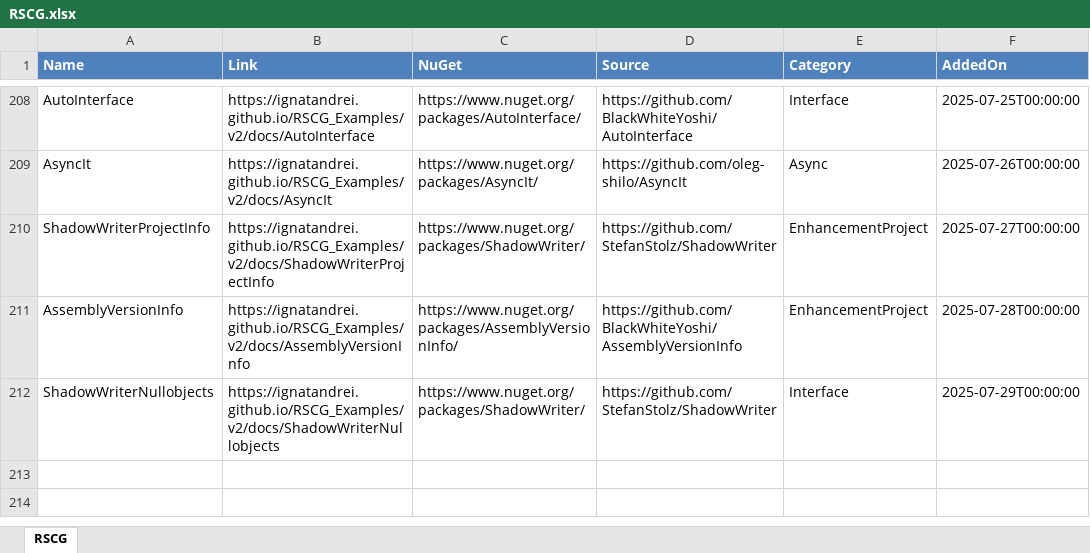
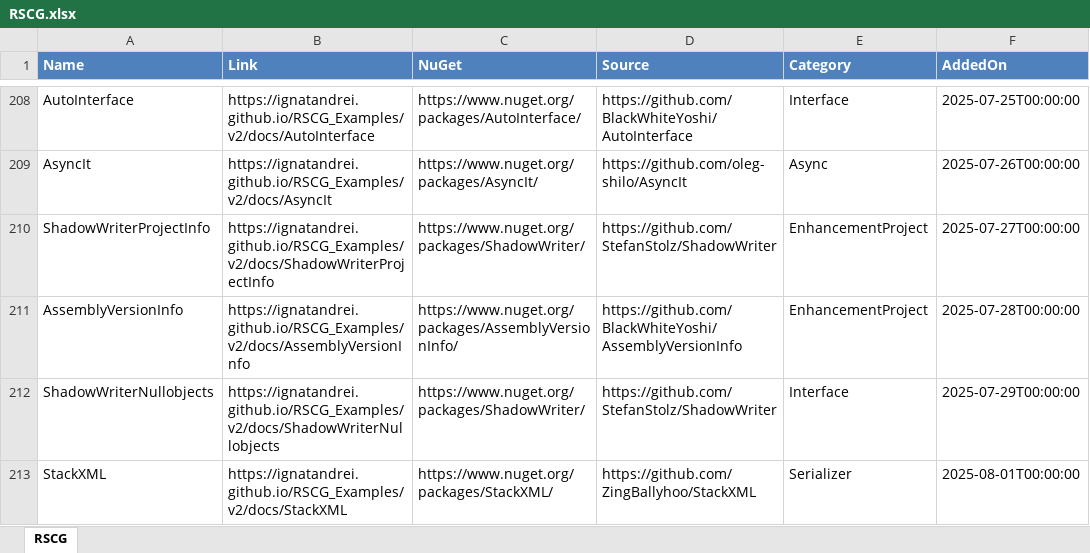
Before and after one commit to ignatandrei/RSCG_Examples, an Excel workbook: v2/rscg_examples_site/static/exports/RSCG.xlsx, sheet RSCG, drawn as a sheet; only a part is shown, gaps mark what is left out; values as stored, in another font and other column widths than the file's, no borders; the diff names each change by its address in the sheet, - before the commit and + after, or states it on an @@ line.

Commit message:
first try for StackXML

```diff
--- a/v2/rscg_examples_site/static/exports/RSCG.xlsx (sheet RSCG)
+++ b/v2/rscg_examples_site/static/exports/RSCG.xlsx (sheet RSCG)
+row 213: StackXML | https://ignatandrei.github.io/RSCG_Examples/v2/docs/StackXML | https://www.nuget.org/packages/StackXML/ | https://github.com/ZingBallyhoo/StackXML | Serializer | 2025-08-01T00:00:00
```
Also changed, not shown: 23 other files.
